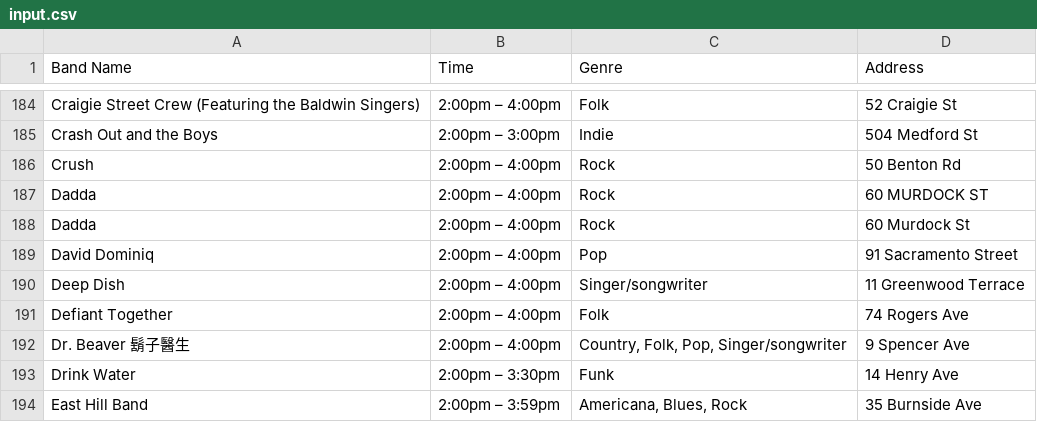
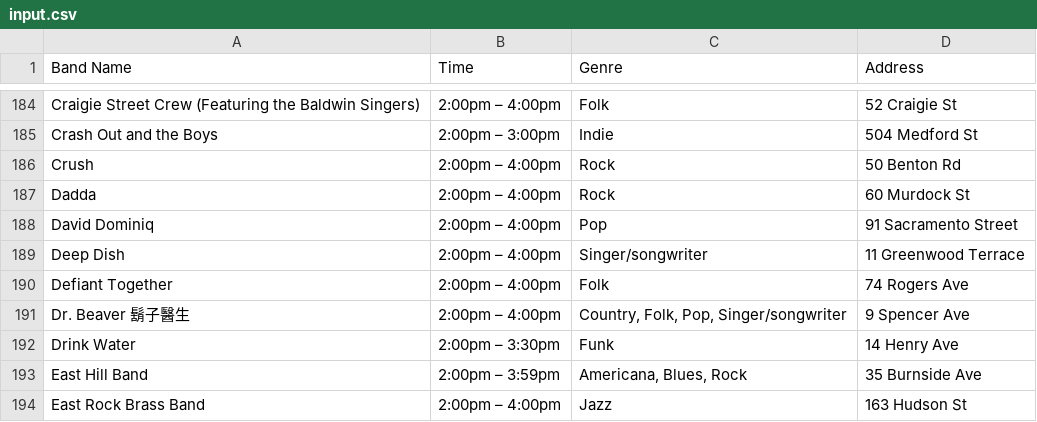
Before and after one commit to ShawnToubeau/porchfest, a CSV file: cmd/data/2025/input.csv, drawn as a sheet; only a part is shown, gaps mark what is left out; the shorter side is filled out with more unchanged rows; the diff names each change by its address in the sheet, - before the commit and + after, or states it on an @@ line.

```diff
--- a/cmd/data/2025/input.csv
+++ b/cmd/data/2025/input.csv
-row 187: Dadda | 2:00pm – 4:00pm | Rock | 60 MURDOCK ST
```
Also changed, not shown: 4 other files.
